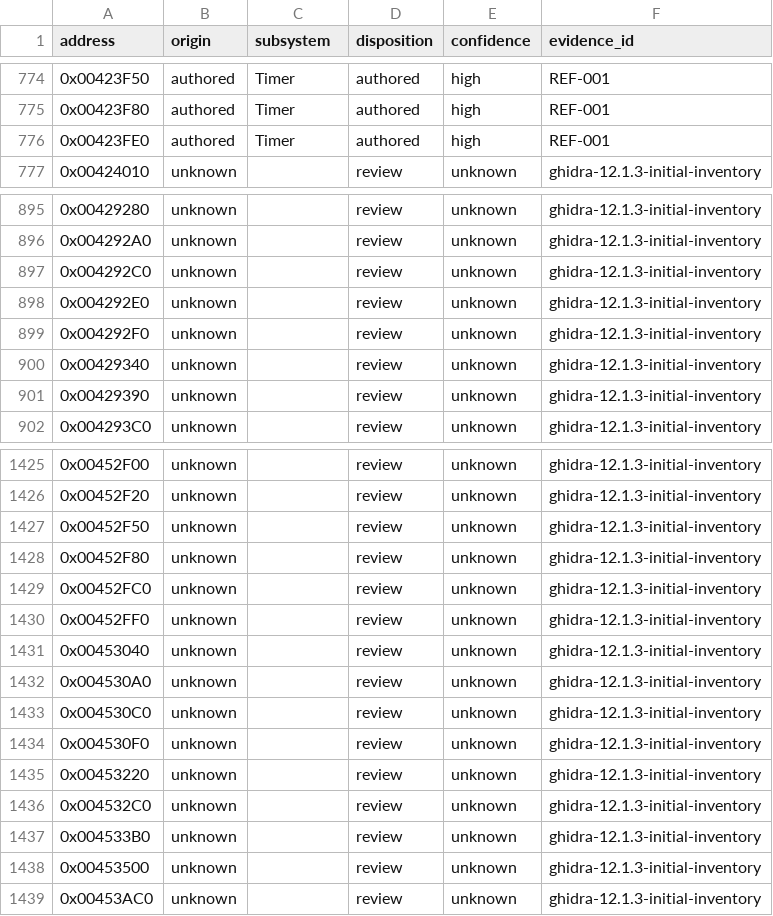
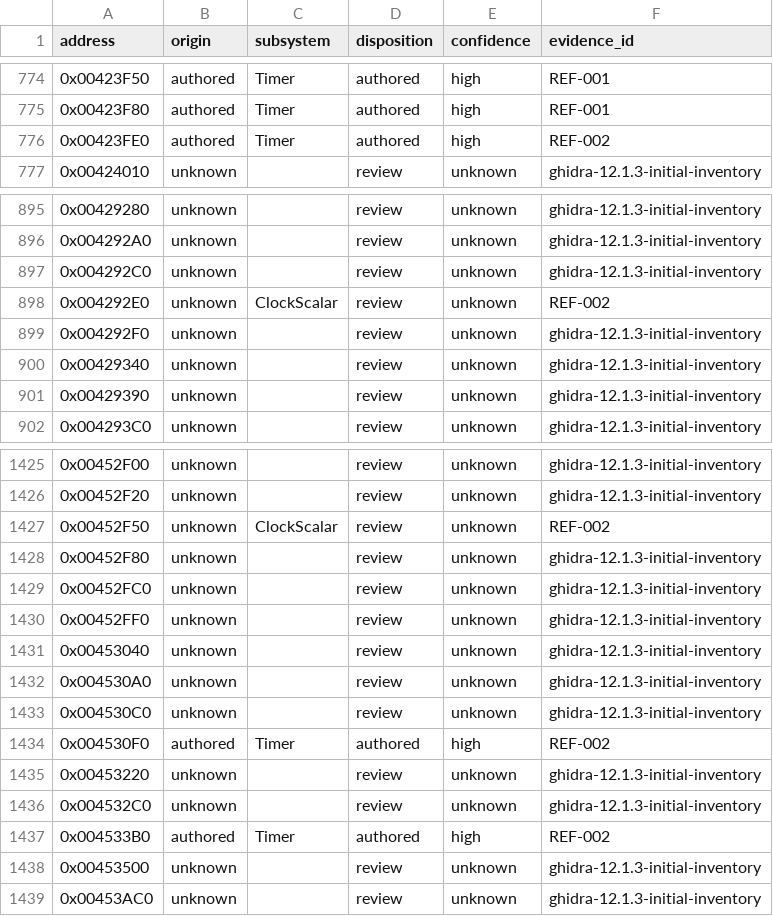
Before and after one commit to N0zoM1z0/th20, a CSV file: config/function-origins.csv, drawn as a sheet; only a part is shown, gaps mark what is left out.

```diff
--- a/config/function-origins.csv
+++ b/config/function-origins.csv
@@ -775,3 +775,3 @@ address,origin,subsystem,disposition,confidence,evidence_id
 0x00423F80,authored,Timer,authored,high,REF-001
-0x00423FE0,authored,Timer,authored,high,REF-001
+0x00423FE0,authored,Timer,authored,high,REF-002
 0x00424010,unknown,,review,unknown,ghidra-12.1.3-initial-inventory
@@ -897,3 +897,3 @@ address,origin,subsystem,disposition,confidence,evidence_id
 0x004292C0,unknown,,review,unknown,ghidra-12.1.3-initial-inventory
-0x004292E0,unknown,,review,unknown,ghidra-12.1.3-initial-inventory
+0x004292E0,unknown,ClockScalar,review,unknown,REF-002
 0x004292F0,unknown,,review,unknown,ghidra-12.1.3-initial-inventory
@@ -1426,3 +1426,3 @@ address,origin,subsystem,disposition,confidence,evidence_id
 0x00452F20,unknown,,review,unknown,ghidra-12.1.3-initial-inventory
-0x00452F50,unknown,,review,unknown,ghidra-12.1.3-initial-inventory
+0x00452F50,unknown,ClockScalar,review,unknown,REF-002
 0x00452F80,unknown,,review,unknown,ghidra-12.1.3-initial-inventory
@@ -1433,6 +1433,6 @@ address,origin,subsystem,disposition,confidence,evidence_id
 0x004530C0,unknown,,review,unknown,ghidra-12.1.3-initial-inventory
-0x004530F0,unknown,,review,unknown,ghidra-12.1.3-initial-inventory
+0x004530F0,authored,Timer,authored,high,REF-002
 0x00453220,unknown,,review,unknown,ghidra-12.1.3-initial-inventory
 0x004532C0,unknown,,review,unknown,ghidra-12.1.3-initial-inventory
-0x004533B0,unknown,,review,unknown,ghidra-12.1.3-initial-inventory
+0x004533B0,authored,Timer,authored,high,REF-002
 0x00453500,unknown,,review,unknown,ghidra-12.1.3-initial-inventory
```
Also changed, not shown: config/functions.csv, config/known-symbols.csv, 27 other files.
